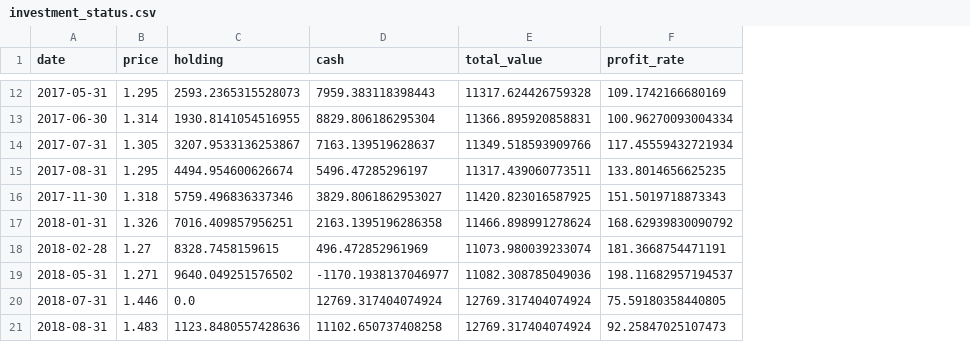
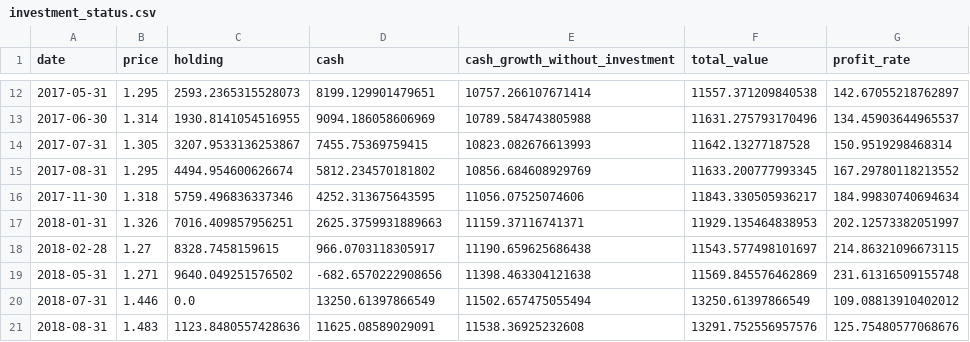
Before and after one commit to shiyizhiyang/My-learning-project, a CSV file: investment_status.csv, drawn as a sheet; only a part is shown, gaps mark what is left out; addresses are those after the commit; the diff covers the shown part only; the diff names each change by its address in the sheet, - before the commit and + after, or states it on an @@ line.

Commit message:
add cash_growth_without_investment

```diff
--- a/investment_status.csv
+++ b/investment_status.csv
+column E (cash_growth_without_investment), rows 12-21: 10757.266107671414 | 10789.584743805988 | 10823.082676613993 | 10856.684608929769 | 11056.07525074606 | 11159.37116741371 | 11190.659625686438 | 11398.463304121638 | 11502.657475055494 | 11538.36925232608
-D12 (cash): 7959.383118398443
+D12 (cash): 8199.129901479651
-F12 (total_value): 11317.624426759328
+F12 (total_value): 11557.371209840538
-G12 (profit_rate): 109.1742166680169
+G12 (profit_rate): 142.67055218762897
-D13 (cash): 8829.806186295304
+D13 (cash): 9094.186058606969
-F13 (total_value): 11366.895920858831
+F13 (total_value): 11631.275793170496
-G13 (profit_rate): 100.96270093004334
+G13 (profit_rate): 134.45903644965537
-D14 (cash): 7163.139519628637
+D14 (cash): 7455.75369759415
-F14 (total_value): 11349.518593909766
+F14 (total_value): 11642.13277187528
-G14 (profit_rate): 117.45559432721934
+G14 (profit_rate): 150.9519298468314
-D15 (cash): 5496.47285296197
+D15 (cash): 5812.234570181802
-F15 (total_value): 11317.439060773511
+F15 (total_value): 11633.200777993345
-G15 (profit_rate): 133.8014656625235
+G15 (profit_rate): 167.29780118213552
-D16 (cash): 3829.8061862953027
+D16 (cash): 4252.313675643595
-F16 (total_value): 11420.823016587925
+F16 (total_value): 11843.330505936217
-G16 (profit_rate): 151.5019718873343
+G16 (profit_rate): 184.99830740694634
-D17 (cash): 2163.1395196286358
+D17 (cash): 2625.3759931889663
-F17 (total_value): 11466.898991278624
+F17 (total_value): 11929.135464838953
-G17 (profit_rate): 168.62939830090792
+G17 (profit_rate): 202.12573382051997
-D18 (cash): 496.472852961969
+D18 (cash): 966.0703118305917
-F18 (total_value): 11073.980039233074
+F18 (total_value): 11543.577498101697
-G18 (profit_rate): 181.3668754471191
+G18 (profit_rate): 214.86321096673115
-D19 (cash): -1170.1938137046977
+D19 (cash): -682.6570222908656
-F19 (total_value): 11082.308785049036
+F19 (total_value): 11569.845576462869
-G19 (profit_rate): 198.11682957194537
+G19 (profit_rate): 231.61316509155748
-D20 (cash): 12769.317404074924
+D20 (cash): 13250.61397866549
-F20 (total_value): 12769.317404074924
+F20 (total_value): 13250.61397866549
-G20 (profit_rate): 75.59180358440805
+G20 (profit_rate): 109.08813910402012
-D21 (cash): 11102.650737408258
+D21 (cash): 11625.08589029091
-F21 (total_value): 12769.317404074924
+F21 (total_value): 13291.752556957576
-G21 (profit_rate): 92.25847025107473
+G21 (profit_rate): 125.75480577068676
```
Also changed, not shown: 159 edited cells elsewhere in this file, 5 other files.
